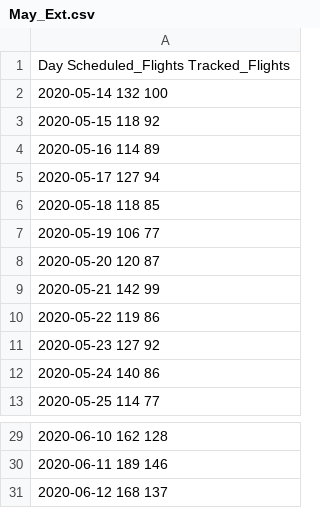
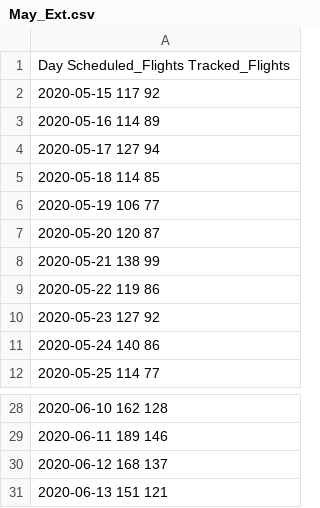
Before and after one commit to fleuretnox/portfolio, a CSV file: Extract_Server/May_Ext.csv, drawn as a sheet; only a part is shown, gaps mark what is left out.

```diff
--- a/Extract_Server/May_Ext.csv
+++ b/Extract_Server/May_Ext.csv
@@ -1,10 +1,9 @@
 Day Scheduled_Flights Tracked_Flights
-2020-05-14 132 100
-2020-05-15 118 92
+2020-05-15 117 92
 2020-05-16 114 89
 2020-05-17 127 94
-2020-05-18 118 85
+2020-05-18 114 85
 2020-05-19 106 77
 2020-05-20 120 87
-2020-05-21 142 99
+2020-05-21 138 99
 2020-05-22 119 86
@@ -31 +30,2 @@ Day Scheduled_Flights Tracked_Flights
 2020-06-12 168 137
+2020-06-13 151 121
```
Also changed, not shown: Transform_Server/May_Trf.csv, 10 other files.
